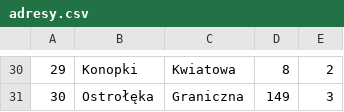
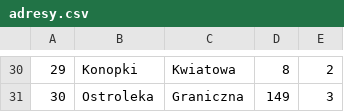
Before and after one commit to krzeszowska/Opt_dys_proc_prod, a CSV file: adresy.csv, drawn as a sheet; only a part is shown, gaps mark what is left out; the diff covers the shown part only.

```diff
--- a/adresy.csv
+++ b/adresy.csv
@@ -30,2 +30,2 @@
 29,Konopki,Kwiatowa,8,2
-30,Ostrołęka,Graniczna,149,3
+30,Ostroleka,Graniczna,149,3
```
Also changed, not shown: 27 edited cells elsewhere in this file, 11 other files.
